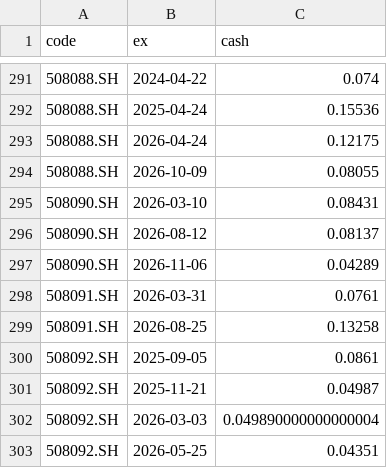
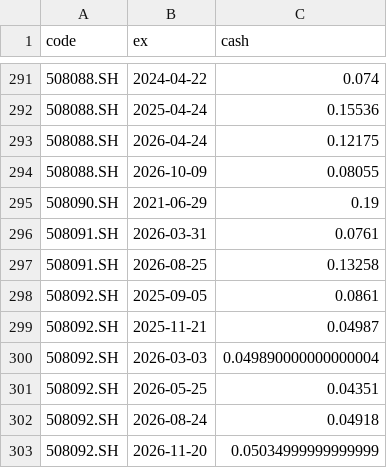
Before and after one commit to xianhuixu/reits-dashboard, a CSV file: spread_cache/dists.csv, drawn as a sheet; only a part is shown, gaps mark what is left out; the shorter side is filled out with more unchanged rows.

```diff
--- a/spread_cache/dists.csv
+++ b/spread_cache/dists.csv
@@ -294,5 +294,3 @@ code,ex,cash
 508088.SH,2026-10-09,0.08055
-508090.SH,2026-03-10,0.08431
-508090.SH,2026-08-12,0.08137
-508090.SH,2026-11-06,0.04289
+508090.SH,2021-06-29,0.19
 508091.SH,2026-03-31,0.0761
```
Also changed, not shown: 18 other files.
